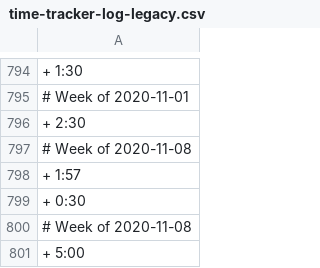
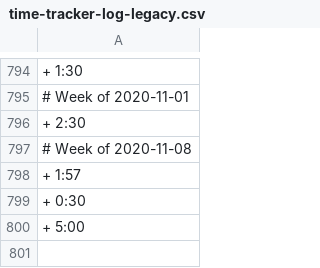
Before and after one commit to benleamon/public-data, a CSV file: time-tracker-log-legacy.csv, drawn as a sheet; only a part is shown, gaps mark what is left out; the diff names each change by its address in the sheet, - before the commit and + after, or states it on an @@ line.

Commit message:
Fix issue

```diff
--- a/time-tracker-log-legacy.csv
+++ b/time-tracker-log-legacy.csv
-row 800: # Week of 2020-11-08
```
